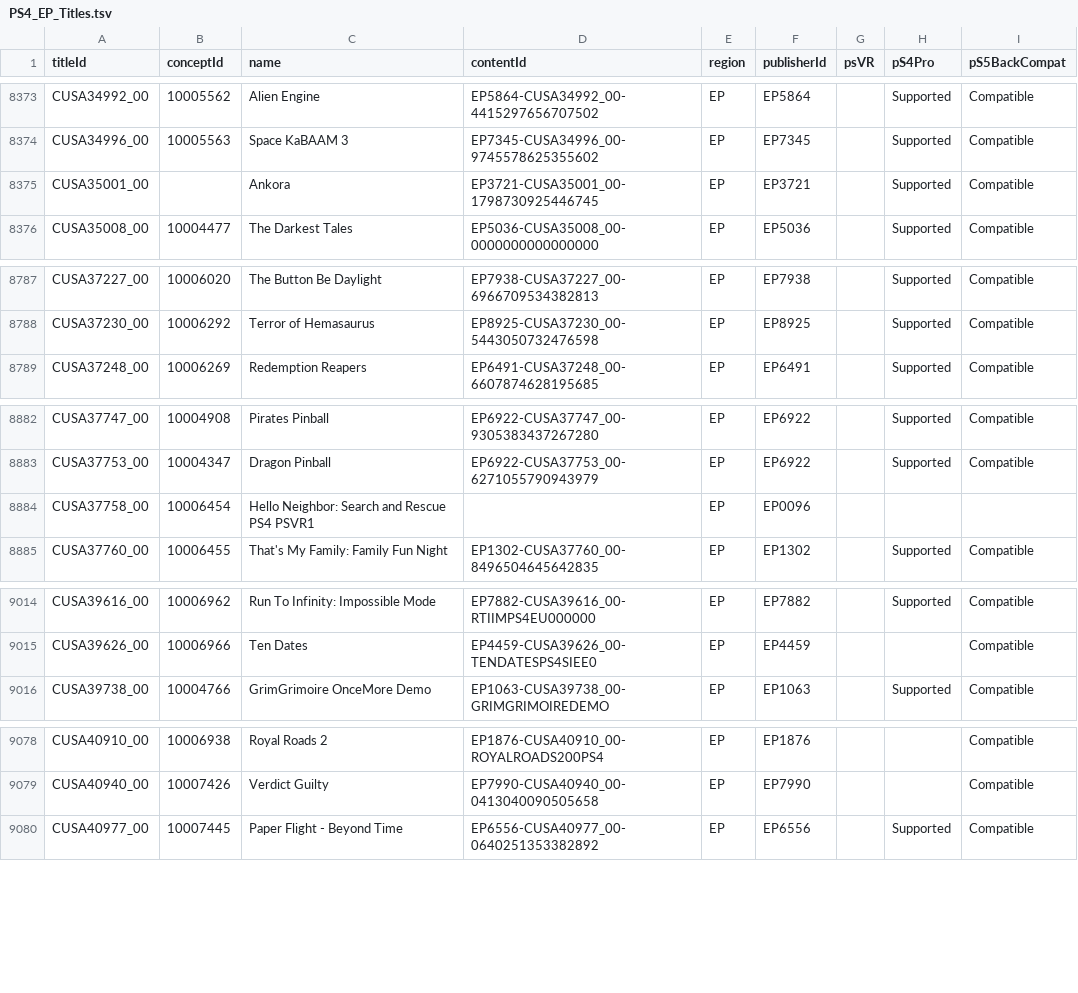
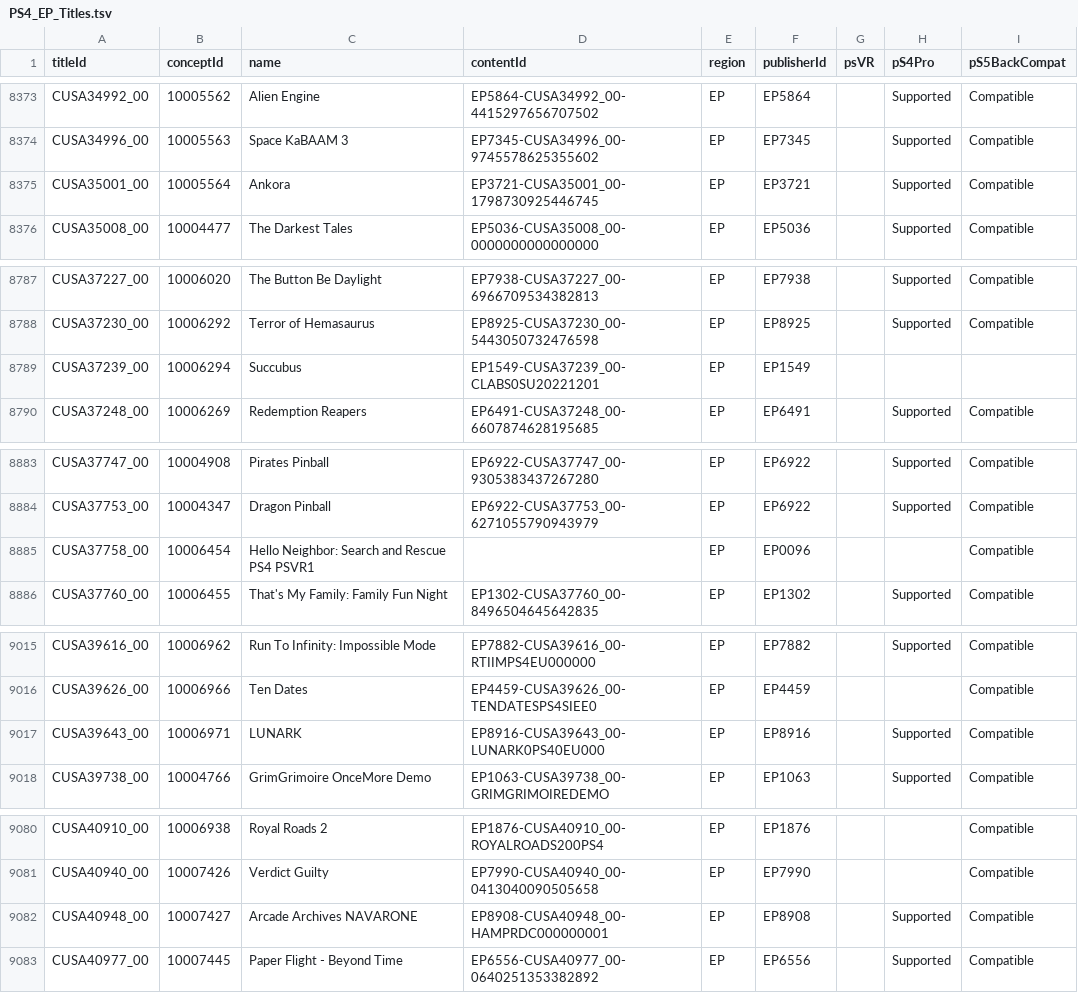
Before and after one commit to andshrew/PlayStation-Titles, a TSV file: Region/Europe/PS4_EP_Titles.tsv, drawn as a sheet; only a part is shown, gaps mark what is left out.

```diff
--- a/Region/Europe/PS4_EP_Titles.tsv
+++ b/Region/Europe/PS4_EP_Titles.tsv
@@ -8374,3 +8374,3 @@ CUSA34992_00	10005562	Alien Engine	EP5864-CUSA34992_00-4415297656707502	EP	EP586
 CUSA34996_00	10005563	Space KaBAAM 3	EP7345-CUSA34996_00-9745578625355602	EP	EP7345		Supported	Compatible
-CUSA35001_00		Ankora	EP3721-CUSA35001_00-1798730925446745	EP	EP3721		Supported	Compatible
+CUSA35001_00	10005564	Ankora	EP3721-CUSA35001_00-1798730925446745	EP	EP3721		Supported	Compatible
 CUSA35008_00	10004477	The Darkest Tales	EP5036-CUSA35008_00-0000000000000000	EP	EP5036		Supported	Compatible
@@ -8788,2 +8788,3 @@ CUSA37227_00	10006020	The Button Be Daylight	EP7938-CUSA37227_00-696670953438281
 CUSA37230_00	10006292	Terror of Hemasaurus	EP8925-CUSA37230_00-5443050732476598	EP	EP8925		Supported	Compatible
+CUSA37239_00	10006294	Succubus	EP1549-CUSA37239_00-CLABS0SU20221201	EP	EP1549			
 CUSA37248_00	10006269	Redemption Reapers	EP6491-CUSA37248_00-6607874628195685	EP	EP6491		Supported	Compatible
@@ -8883,3 +8884,3 @@ CUSA37747_00	10004908	Pirates Pinball	EP6922-CUSA37747_00-9305383437267280	EP	EP
 CUSA37753_00	10004347	Dragon Pinball	EP6922-CUSA37753_00-6271055790943979	EP	EP6922		Supported	Compatible
-CUSA37758_00	10006454	Hello Neighbor: Search and Rescue PS4 PSVR1		EP	EP0096			
+CUSA37758_00	10006454	Hello Neighbor: Search and Rescue PS4 PSVR1		EP	EP0096			Compatible
 CUSA37760_00	10006455	That's My Family: Family Fun Night	EP1302-CUSA37760_00-8496504645642835	EP	EP1302		Supported	Compatible
@@ -9015,2 +9016,3 @@ CUSA39616_00	10006962	Run To Infinity: Impossible  Mode	EP7882-CUSA39616_00-RTII
 CUSA39626_00	10006966	Ten Dates	EP4459-CUSA39626_00-TENDATESPS4SIEE0	EP	EP4459			Compatible
+CUSA39643_00	10006971	LUNARK	EP8916-CUSA39643_00-LUNARK0PS40EU000	EP	EP8916		Supported	Compatible
 CUSA39738_00	10004766	GrimGrimoire OnceMore Demo	EP1063-CUSA39738_00-GRIMGRIMOIREDEMO	EP	EP1063		Supported	Compatible
@@ -9079,2 +9081,3 @@ CUSA40910_00	10006938	Royal Roads 2	EP1876-CUSA40910_00-ROYALROADS200PS4	EP	EP18
 CUSA40940_00	10007426	Verdict Guilty	EP7990-CUSA40940_00-0413040090505658	EP	EP7990			Compatible
+CUSA40948_00	10007427	Arcade Archives NAVARONE	EP8908-CUSA40948_00-HAMPRDC000000001	EP	EP8908		Supported	Compatible
 CUSA40977_00	10007445	Paper Flight - Beyond Time	EP6556-CUSA40977_00-0640251353382892	EP	EP6556		Supported	Compatible
```
Also changed, not shown: Region/America/PS4_UP_Titles.tsv, Region/America/PS4_UP_Titles_by_Concept.tsv, 26 other files.
